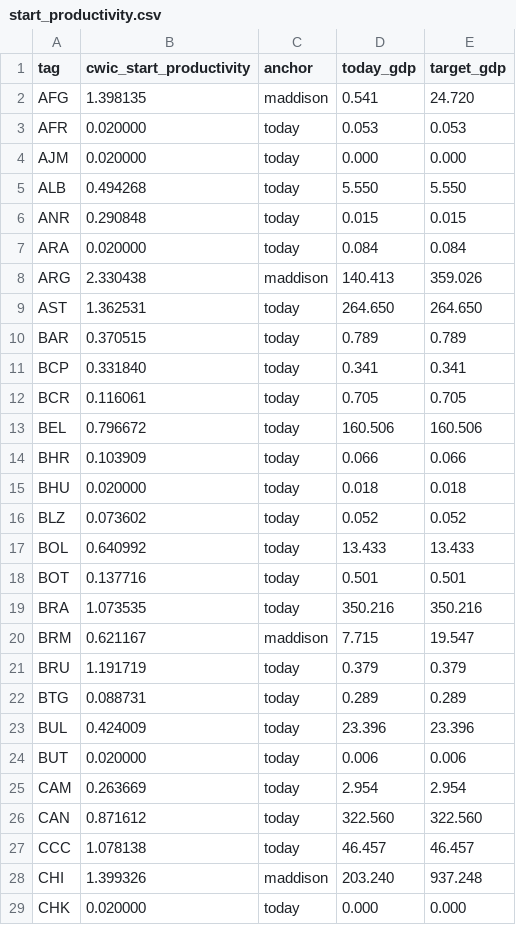
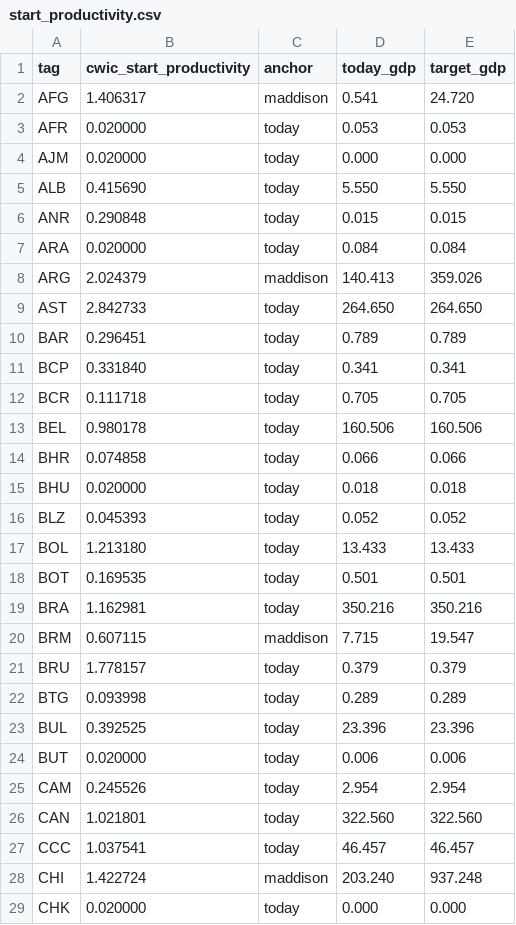
Before and after one commit to Cold-War-Iron-Curtain-Dev-Team/ColdWarIronCurtain, a CSV file: Cold War Iron Curtain/_tools/economy_check/sim/out/start_productivity.csv, drawn as a sheet; only a part is shown; the diff covers the shown part only.

```diff
--- a/Cold War Iron Curtain/_tools/economy_check/sim/out/start_productivity.csv
+++ b/Cold War Iron Curtain/_tools/economy_check/sim/out/start_productivity.csv
@@ -1,29 +1,29 @@
 tag,cwic_start_productivity,anchor,today_gdp,target_gdp
-AFG,1.398135,maddison,0.541,24.720
+AFG,1.406317,maddison,0.541,24.720
 AFR,0.020000,today,0.053,0.053
 AJM,0.020000,today,0.000,0.000
-ALB,0.494268,today,5.550,5.550
+ALB,0.415690,today,5.550,5.550
 ANR,0.290848,today,0.015,0.015
 ARA,0.020000,today,0.084,0.084
-ARG,2.330438,maddison,140.413,359.026
-AST,1.362531,today,264.650,264.650
-BAR,0.370515,today,0.789,0.789
+ARG,2.024379,maddison,140.413,359.026
+AST,2.842733,today,264.650,264.650
+BAR,0.296451,today,0.789,0.789
 BCP,0.331840,today,0.341,0.341
-BCR,0.116061,today,0.705,0.705
-BEL,0.796672,today,160.506,160.506
-BHR,0.103909,today,0.066,0.066
+BCR,0.111718,today,0.705,0.705
+BEL,0.980178,today,160.506,160.506
+BHR,0.074858,today,0.066,0.066
 BHU,0.020000,today,0.018,0.018
-BLZ,0.073602,today,0.052,0.052
-BOL,0.640992,today,13.433,13.433
-BOT,0.137716,today,0.501,0.501
-BRA,1.073535,today,350.216,350.216
-BRM,0.621167,maddison,7.715,19.547
-BRU,1.191719,today,0.379,0.379
-BTG,0.088731,today,0.289,0.289
-BUL,0.424009,today,23.396,23.396
+BLZ,0.045393,today,0.052,0.052
+BOL,1.213180,today,13.433,13.433
+BOT,0.169535,today,0.501,0.501
+BRA,1.162981,today,350.216,350.216
+BRM,0.607115,maddison,7.715,19.547
+BRU,1.778157,today,0.379,0.379
+BTG,0.093998,today,0.289,0.289
+BUL,0.392525,today,23.396,23.396
 BUT,0.020000,today,0.006,0.006
-CAM,0.263669,today,2.954,2.954
-CAN,0.871612,today,322.560,322.560
-CCC,1.078138,today,46.457,46.457
-CHI,1.399326,maddison,203.240,937.248
+CAM,0.245526,today,2.954,2.954
+CAN,1.021801,today,322.560,322.560
+CCC,1.037541,today,46.457,46.457
+CHI,1.422724,maddison,203.240,937.248
 CHK,0.020000,today,0.000,0.000
```
Also changed, not shown: 112 edited cells elsewhere in this file, Cold War Iron Curtain/_tools/economy_check/sim/out/yearly.csv, 7 other files.
